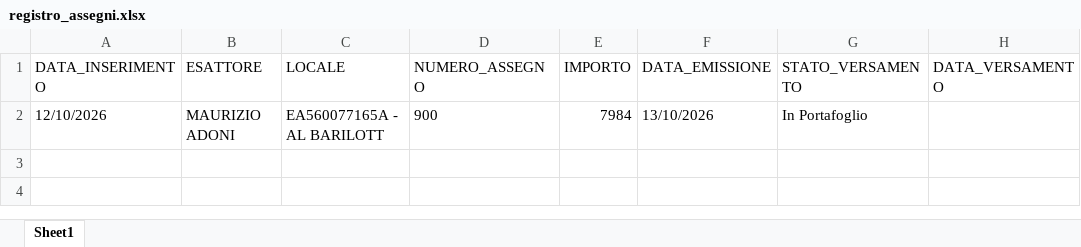
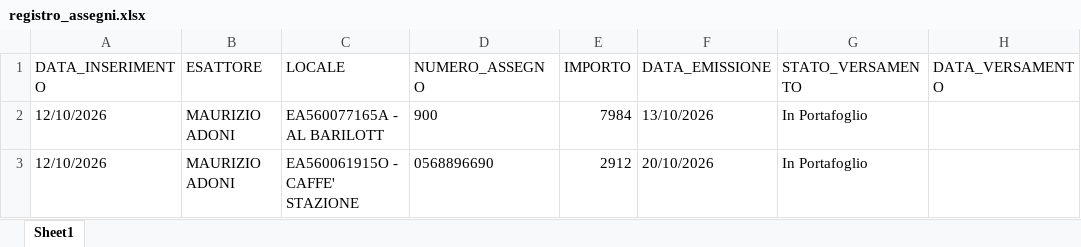
Before and after one commit to wingamingsrl/AppWG, an Excel workbook: registro_assegni.xlsx, sheet Sheet1, drawn as a sheet; values as stored, in another font and other column widths than the file's, no borders; the diff names each change by its address in the sheet, - before the commit and + after, or states it on an @@ line.

Commit message:
🏦 Inserimento Assegno 0568896690 - Locale: EA560061915O - CAFFE' STAZIONE

```diff
--- a/registro_assegni.xlsx (sheet Sheet1)
+++ b/registro_assegni.xlsx (sheet Sheet1)
+row 3: 12/10/2026 | MAURIZIO ADONI | EA560061915O - CAFFE' STAZIONE | 0568896690 | 2912 | 20/10/2026 | In Portafoglio
```
